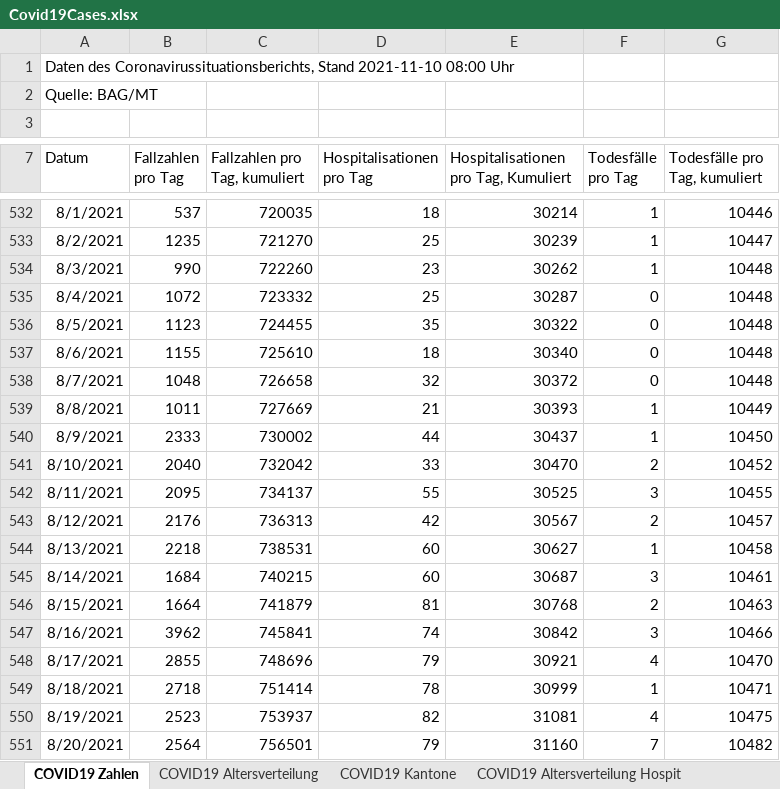
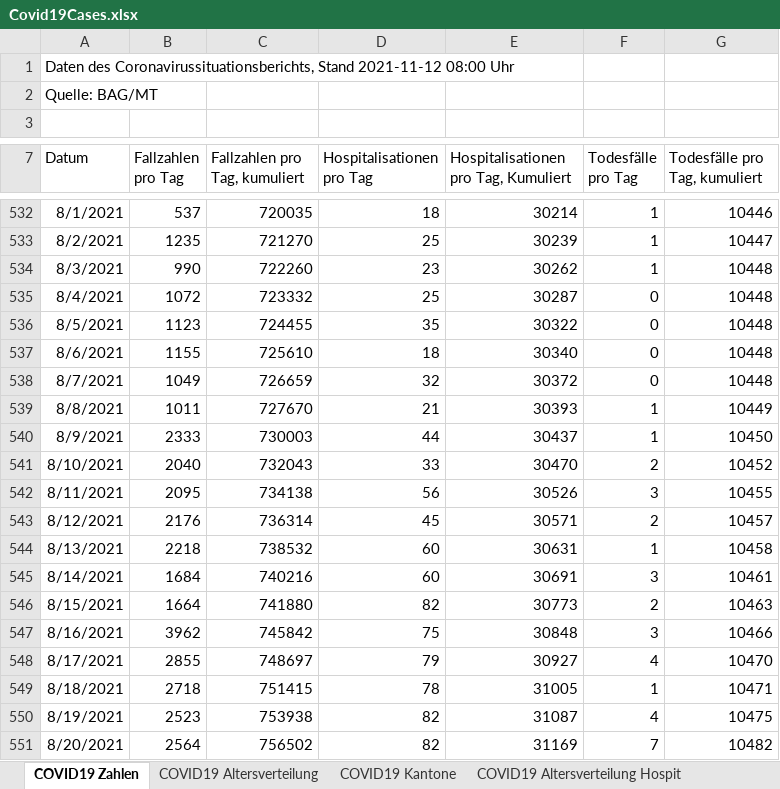
Before and after one commit to dankaufmann/f-curve, an Excel workbook: Data/Covid19Cases.xlsx, sheet COVID19 Zahlen, drawn as a sheet; only a part is shown, gaps mark what is left out; values as stored, in another font and other column widths than the file's, no borders; the diff covers the shown part only; the diff names each change by its address in the sheet, - before the commit and + after, or states it on an @@ line.

```diff
--- a/Data/Covid19Cases.xlsx (sheet COVID19 Zahlen)
+++ b/Data/Covid19Cases.xlsx (sheet COVID19 Zahlen)
-A1 (Datum): …Coronavirussituationsberichts, Stand 2021-11-10 08:00 Uhr
+A1 (Datum): …Coronavirussituationsberichts, Stand 2021-11-12 08:00 Uhr
-B538 (Fallzahlen pro Tag): 1048
+B538 (Fallzahlen pro Tag): 1049
-C538 (Fallzahlen pro Tag, kumuliert): 726658
+C538 (Fallzahlen pro Tag, kumuliert): 726659
-C539 (Fallzahlen pro Tag, kumuliert): 727669
+C539 (Fallzahlen pro Tag, kumuliert): 727670
-C540 (Fallzahlen pro Tag, kumuliert): 730002
+C540 (Fallzahlen pro Tag, kumuliert): 730003
-C541 (Fallzahlen pro Tag, kumuliert): 732042
+C541 (Fallzahlen pro Tag, kumuliert): 732043
-C542 (Fallzahlen pro Tag, kumuliert): 734137
+C542 (Fallzahlen pro Tag, kumuliert): 734138
-D542 (Hospitalisationen pro Tag): 55
+D542 (Hospitalisationen pro Tag): 56
-E542: 30525
+E542: 30526
-C543 (Fallzahlen pro Tag, kumuliert): 736313
+C543 (Fallzahlen pro Tag, kumuliert): 736314
-D543 (Hospitalisationen pro Tag): 42
+D543 (Hospitalisationen pro Tag): 45
-E543: 30567
+E543: 30571
-C544 (Fallzahlen pro Tag, kumuliert): 738531
+C544 (Fallzahlen pro Tag, kumuliert): 738532
-E544: 30627
+E544: 30631
-C545 (Fallzahlen pro Tag, kumuliert): 740215
+C545 (Fallzahlen pro Tag, kumuliert): 740216
-E545: 30687
+E545: 30691
-C546 (Fallzahlen pro Tag, kumuliert): 741879
+C546 (Fallzahlen pro Tag, kumuliert): 741880
-D546 (Hospitalisationen pro Tag): 81
+D546 (Hospitalisationen pro Tag): 82
-E546: 30768
+E546: 30773
-C547 (Fallzahlen pro Tag, kumuliert): 745841
+C547 (Fallzahlen pro Tag, kumuliert): 745842
-D547 (Hospitalisationen pro Tag): 74
+D547 (Hospitalisationen pro Tag): 75
-E547: 30842
+E547: 30848
-C548 (Fallzahlen pro Tag, kumuliert): 748696
+C548 (Fallzahlen pro Tag, kumuliert): 748697
-E548: 30921
+E548: 30927
-C549 (Fallzahlen pro Tag, kumuliert): 751414
+C549 (Fallzahlen pro Tag, kumuliert): 751415
-E549: 30999
+E549: 31005
-C550 (Fallzahlen pro Tag, kumuliert): 753937
+C550 (Fallzahlen pro Tag, kumuliert): 753938
-E550: 31081
+E550: 31087
-C551 (Fallzahlen pro Tag, kumuliert): 756501
+C551 (Fallzahlen pro Tag, kumuliert): 756502
-D551 (Hospitalisationen pro Tag): 79
+D551 (Hospitalisationen pro Tag): 82
-E551: 31160
+E551: 31169
```
Also changed, not shown: 2 added rows and 235 edited cells elsewhere in this sheet, sheet COVID19 Isolation Quarantäne, sheet COVID19 Kantone, sheet COVID19 Altersverteilung, sheet COVID19 Altersverteilung Hospit, sheet COVID19 Altersverteilung TodF, Data/Covid19CasesJH.xlsx, 42 other files.
